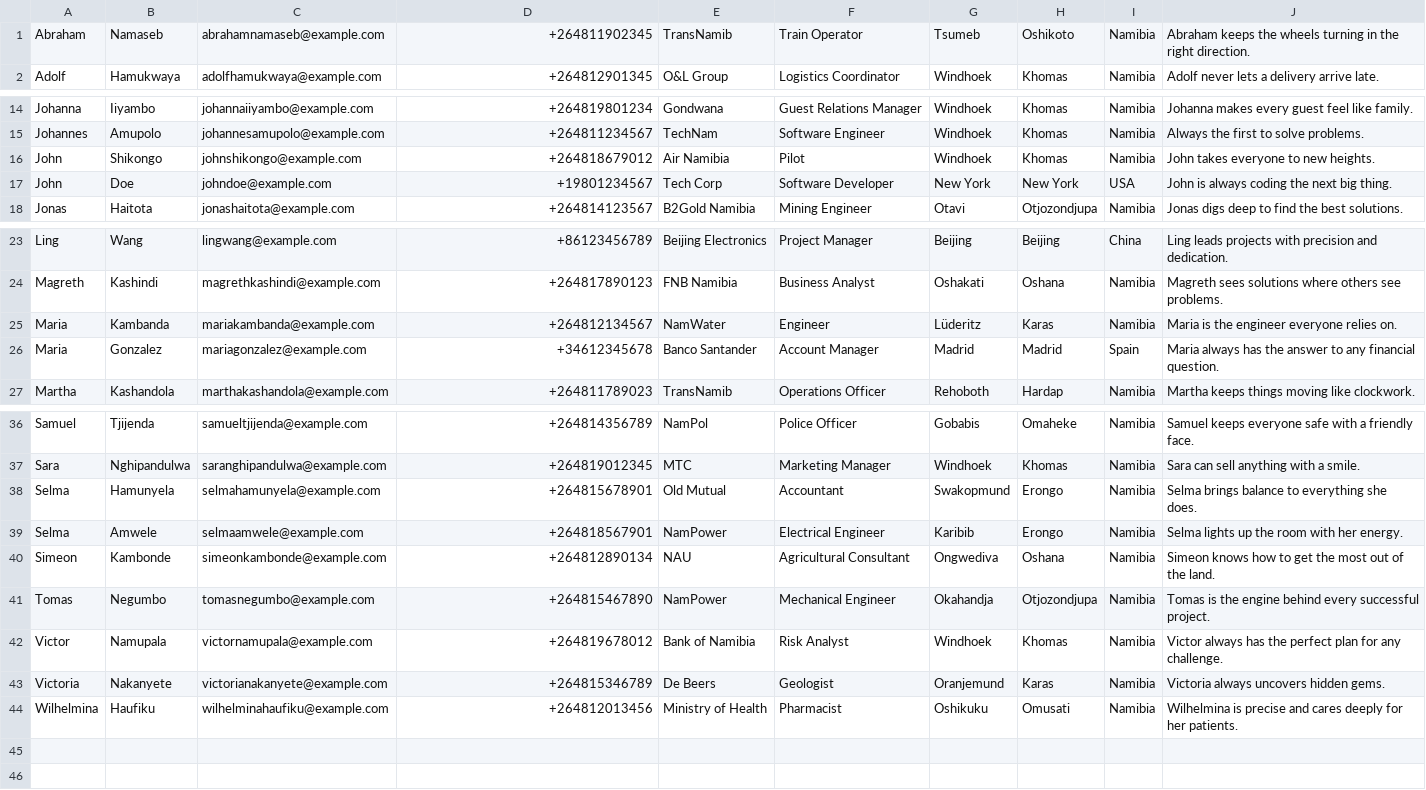
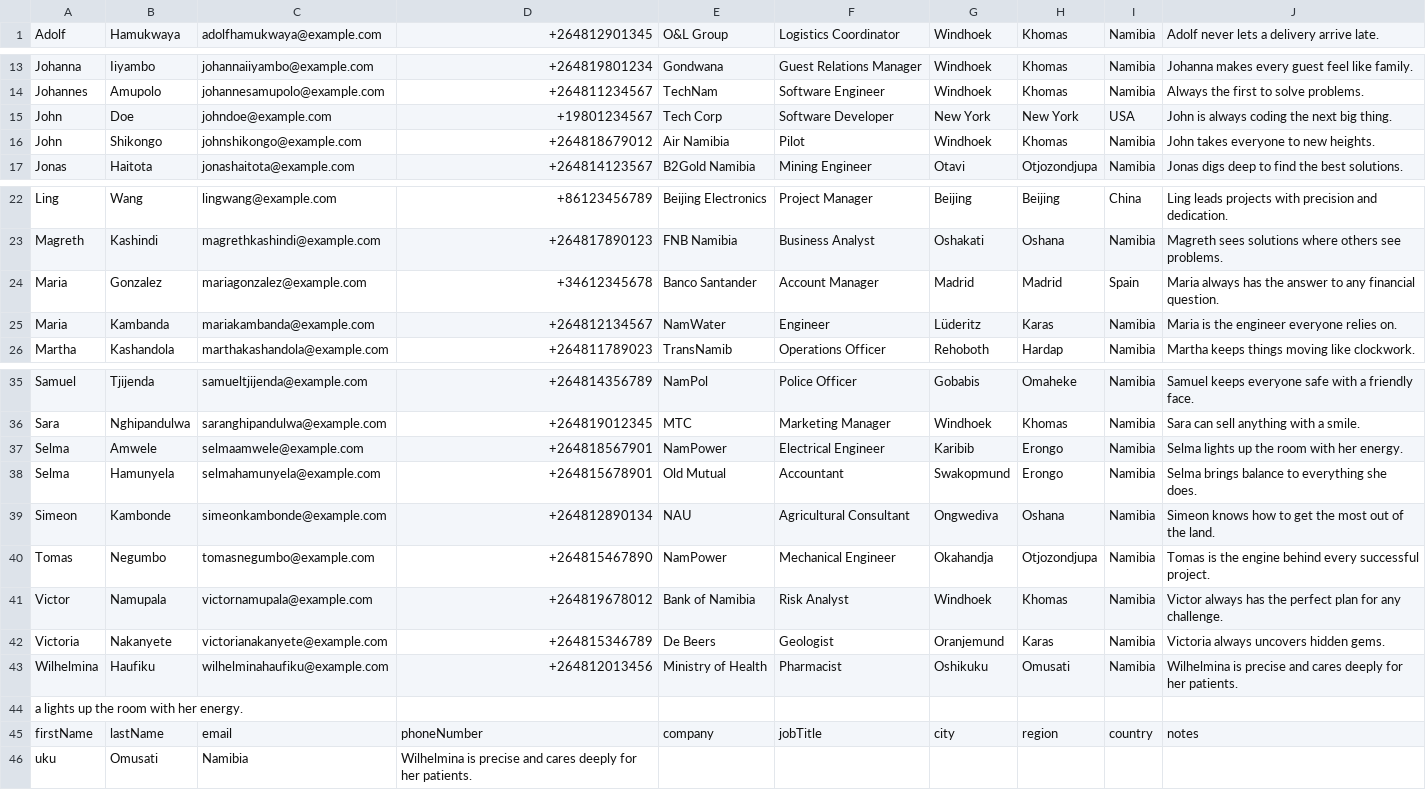
Before and after one commit to CodeGrogu/DSA-LinkedList, a CSV file: dsa-project-linked-list/bin/data/contacts.csv, drawn as a sheet; only a part is shown, gaps mark what is left out.

```diff
--- a/dsa-project-linked-list/bin/data/contacts.csv
+++ b/dsa-project-linked-list/bin/data/contacts.csv
@@ -1,2 +1 @@
-Abraham,Namaseb,abrahamnamaseb@example.com,+264811902345,TransNamib,Train Operator,Tsumeb,Oshikoto,Namibia,Abraham keeps the wheels turning in the right direction.
 Adolf,Hamukwaya,adolfhamukwaya@example.com,+264812901345,O&L Group,Logistics Coordinator,Windhoek,Khomas,Namibia,Adolf never lets a delivery arrive late.
@@ -15,4 +14,4 @@ Johanna,Iiyambo,johannaiiyambo@example.com,+264819801234,Gondwana,Guest Relation
 Johannes,Amupolo,johannesamupolo@example.com,+264811234567,TechNam,Software Engineer,Windhoek,Khomas,Namibia,Always the first to solve problems.
+John,Doe,johndoe@example.com,+19801234567,Tech Corp,Software Developer,New York,New York,USA,John is always coding the next big thing.
 John,Shikongo,johnshikongo@example.com,+264818679012,Air Namibia,Pilot,Windhoek,Khomas,Namibia,John takes everyone to new heights.
-John,Doe,johndoe@example.com,+19801234567,Tech Corp,Software Developer,New York,New York,USA,John is always coding the next big thing.
 Jonas,Haitota,jonashaitota@example.com,+264814123567,B2Gold Namibia,Mining Engineer,Otavi,Otjozondjupa,Namibia,Jonas digs deep to find the best solutions.
@@ -24,4 +23,4 @@ Ling,Wang,lingwang@example.com,+86123456789,Beijing Electronics,Project Manager,
 Magreth,Kashindi,magrethkashindi@example.com,+264817890123,FNB Namibia,Business Analyst,Oshakati,Oshana,Namibia,Magreth sees solutions where others see problems.
+Maria,Gonzalez,mariagonzalez@example.com,+34612345678,Banco Santander,Account Manager,Madrid,Madrid,Spain,Maria always has the answer to any financial question.
 Maria,Kambanda,mariakambanda@example.com,+264812134567,NamWater,Engineer,Lüderitz,Karas,Namibia,Maria is the engineer everyone relies on.
-Maria,Gonzalez,mariagonzalez@example.com,+34612345678,Banco Santander,Account Manager,Madrid,Madrid,Spain,Maria always has the answer to any financial question.
 Martha,Kashandola,marthakashandola@example.com,+264811789023,TransNamib,Operations Officer,Rehoboth,Hardap,Namibia,Martha keeps things moving like clockwork.
@@ -37,4 +36,4 @@ Samuel,Tjijenda,samueltjijenda@example.com,+264814356789,NamPol,Police Officer,G
 Sara,Nghipandulwa,saranghipandulwa@example.com,+264819012345,MTC,Marketing Manager,Windhoek,Khomas,Namibia,Sara can sell anything with a smile.
+Selma,Amwele,selmaamwele@example.com,+264818567901,NamPower,Electrical Engineer,Karibib,Erongo,Namibia,Selma lights up the room with her energy.
 Selma,Hamunyela,selmahamunyela@example.com,+264815678901,Old Mutual,Accountant,Swakopmund,Erongo,Namibia,Selma brings balance to everything she does.
-Selma,Amwele,selmaamwele@example.com,+264818567901,NamPower,Electrical Engineer,Karibib,Erongo,Namibia,Selma lights up the room with her energy.
 Simeon,Kambonde,simeonkambonde@example.com,+264812890134,NAU,Agricultural Consultant,Ongwediva,Oshana,Namibia,Simeon knows how to get the most out of the land.
@@ -44 +43,4 @@ Victoria,Nakanyete,victorianakanyete@example.com,+264815346789,De Beers,Geologis
 Wilhelmina,Haufiku,wilhelminahaufiku@example.com,+264812013456,Ministry of Health,Pharmacist,Oshikuku,Omusati,Namibia,Wilhelmina is precise and cares deeply for her patients.
+a lights up the room with her energy.
+firstName,lastName,email,phoneNumber,company,jobTitle,city,region,country,notes
+uku,Omusati,Namibia,Wilhelmina is precise and cares deeply for her patients.
```
Also changed, not shown: dsa-project-linked-list/src/data/contacts.csv, 9 other files.
